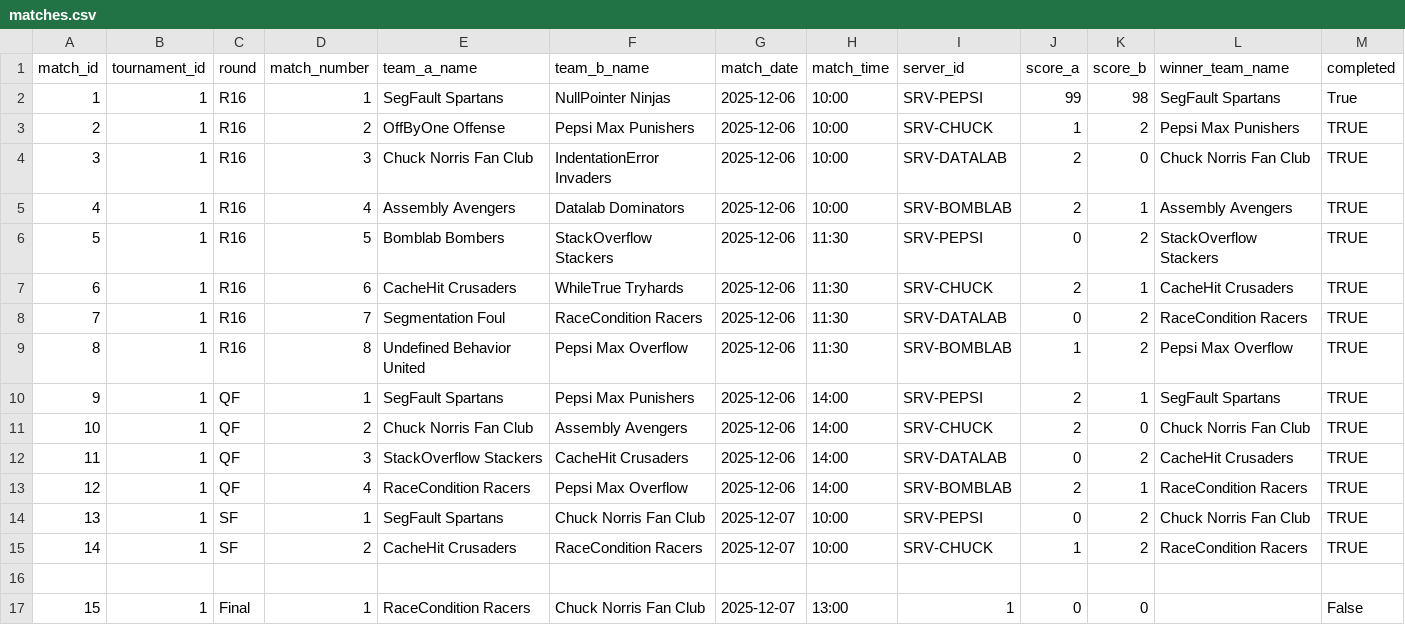
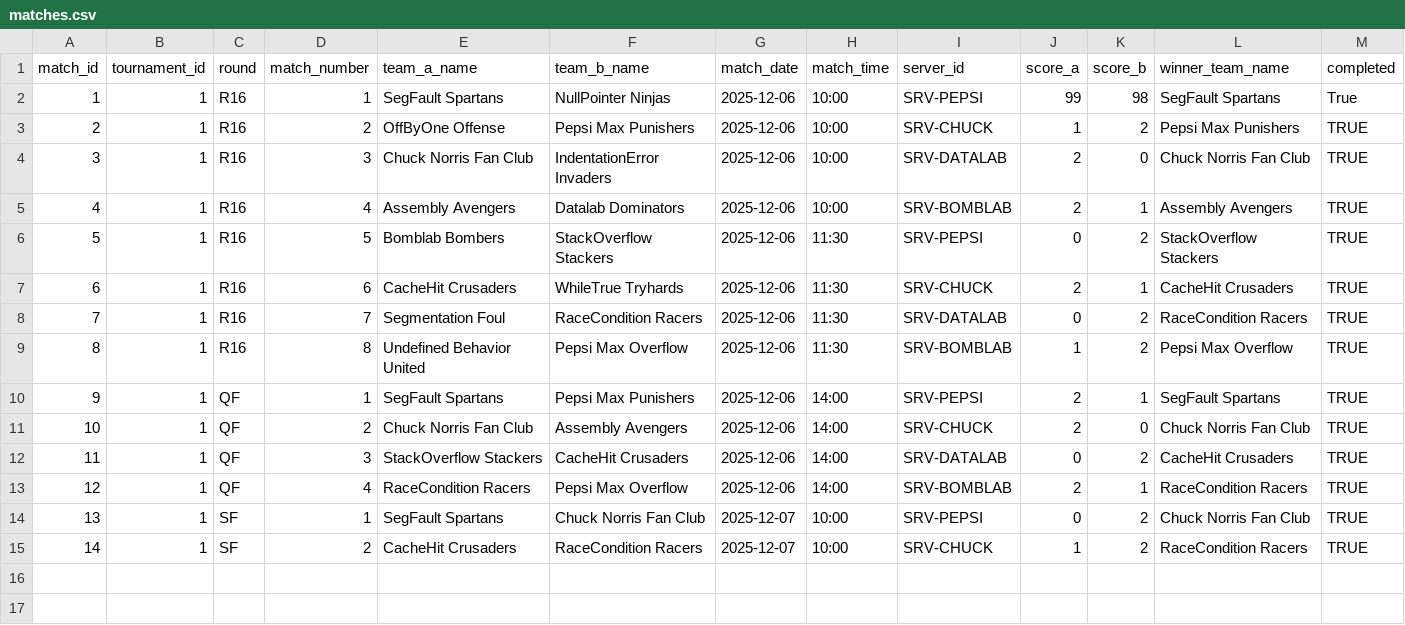
Before and after one commit to SteinarHelgi/esport_cup, a CSV file: Data/matches.csv, drawn as a sheet.

Commit message:
matches csv hreinsun, fix

```diff
--- a/Data/matches.csv
+++ b/Data/matches.csv
@@ -15,3 +15 @@ match_id,tournament_id,round,match_number,team_a_name,team_b_name,match_date,mat
 14,1,SF,2,CacheHit Crusaders,RaceCondition Racers,2025-12-07,10:00,SRV-CHUCK,1,2,RaceCondition Racers,TRUE
-
-15,1,Final,1,RaceCondition Racers,Chuck Norris Fan Club,2025-12-07,13:00,1,0,0,,False
```
Also changed, not shown: 1 other file.
